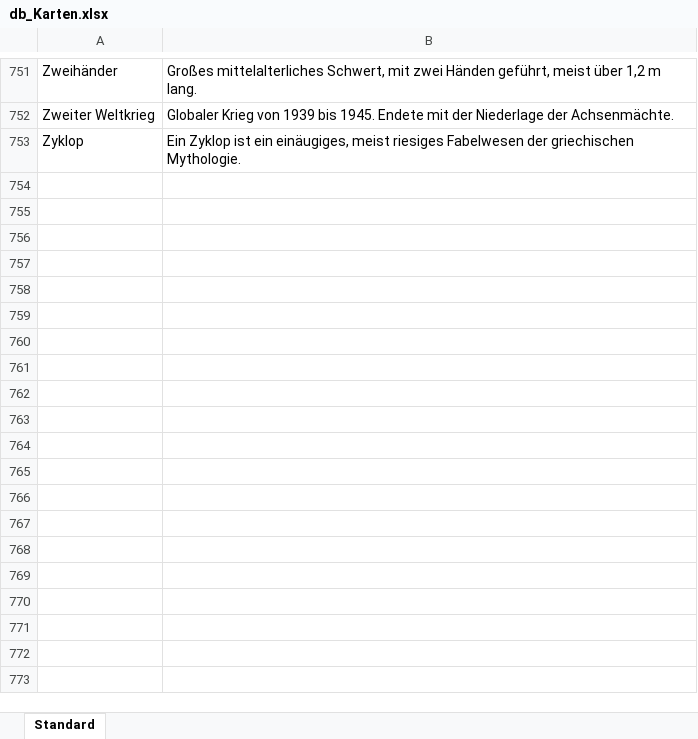
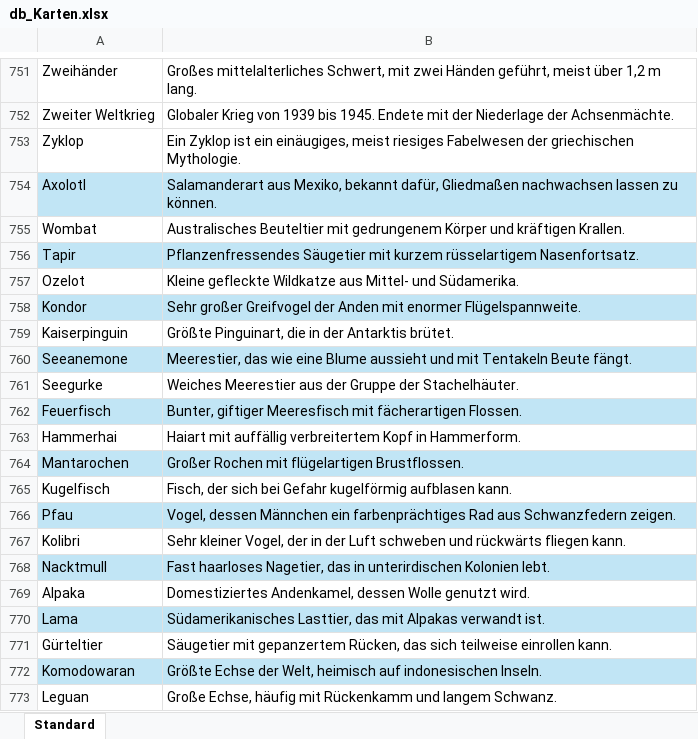
Before and after one commit to he1nzharald-tu/TimesUp, an Excel workbook: js/db_Karten.xlsx, sheet Standard, drawn as a sheet; only a part is shown, gaps mark what is left out; values as stored, in another font and other column widths than the file's, no borders; the diff covers the shown part only; the diff names each change by its address in the sheet, - before the commit and + after, or states it on an @@ line.

```diff
--- a/js/db_Karten.xlsx (sheet Standard)
+++ b/js/db_Karten.xlsx (sheet Standard)
+row 754: Axolotl | Salamanderart aus Mexiko, bekannt dafür, Gliedmaßen nachwachsen lassen zu können.
+row 755: Wombat | Australisches Beuteltier mit gedrungenem Körper und kräftigen Krallen.
+row 756: Tapir | Pflanzenfressendes Säugetier mit kurzem rüsselartigem Nasenfortsatz.
+row 757: Ozelot | Kleine gefleckte Wildkatze aus Mittel- und Südamerika.
+row 758: Kondor | Sehr großer Greifvogel der Anden mit enormer Flügelspannweite.
+row 759: Kaiserpinguin | Größte Pinguinart, die in der Antarktis brütet.
+row 760: Seeanemone | Meerestier, das wie eine Blume aussieht und mit Tentakeln Beute fängt.
+row 761: Seegurke | Weiches Meerestier aus der Gruppe der Stachelhäuter.
+row 762: Feuerfisch | Bunter, giftiger Meeresfisch mit fächerartigen Flossen.
+row 763: Hammerhai | Haiart mit auffällig verbreitertem Kopf in Hammerform.
+row 764: Mantarochen | Großer Rochen mit flügelartigen Brustflossen.
+row 765: Kugelfisch | Fisch, der sich bei Gefahr kugelförmig aufblasen kann.
+row 766: Pfau | Vogel, dessen Männchen ein farbenprächtiges Rad aus Schwanzfedern zeigen.
+row 767: Kolibri | Sehr kleiner Vogel, der in der Luft schweben und rückwärts fliegen kann.
+row 768: Nacktmull | Fast haarloses Nagetier, das in unterirdischen Kolonien lebt.
+row 769: Alpaka | Domestiziertes Andenkamel, dessen Wolle genutzt wird.
+row 770: Lama | Südamerikanisches Lasttier, das mit Alpakas verwandt ist.
+row 771: Gürteltier | Säugetier mit gepanzertem Rücken, das sich teilweise einrollen kann.
+row 772: Komodowaran | Größte Echse der Welt, heimisch auf indonesischen Inseln.
+row 773: Leguan | Große Echse, häufig mit Rückenkamm und langem Schwanz.
```
Also changed, not shown: 643 added rows elsewhere in this sheet, 1 other file.
